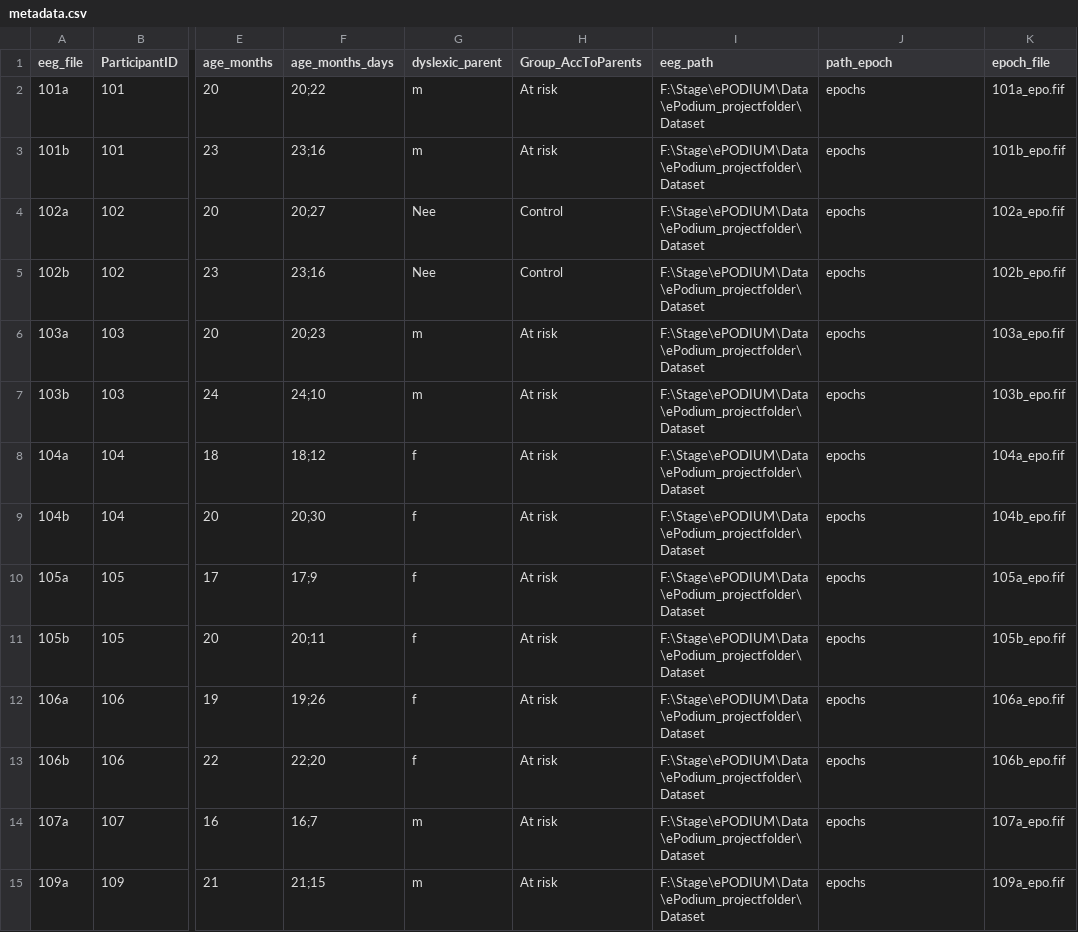
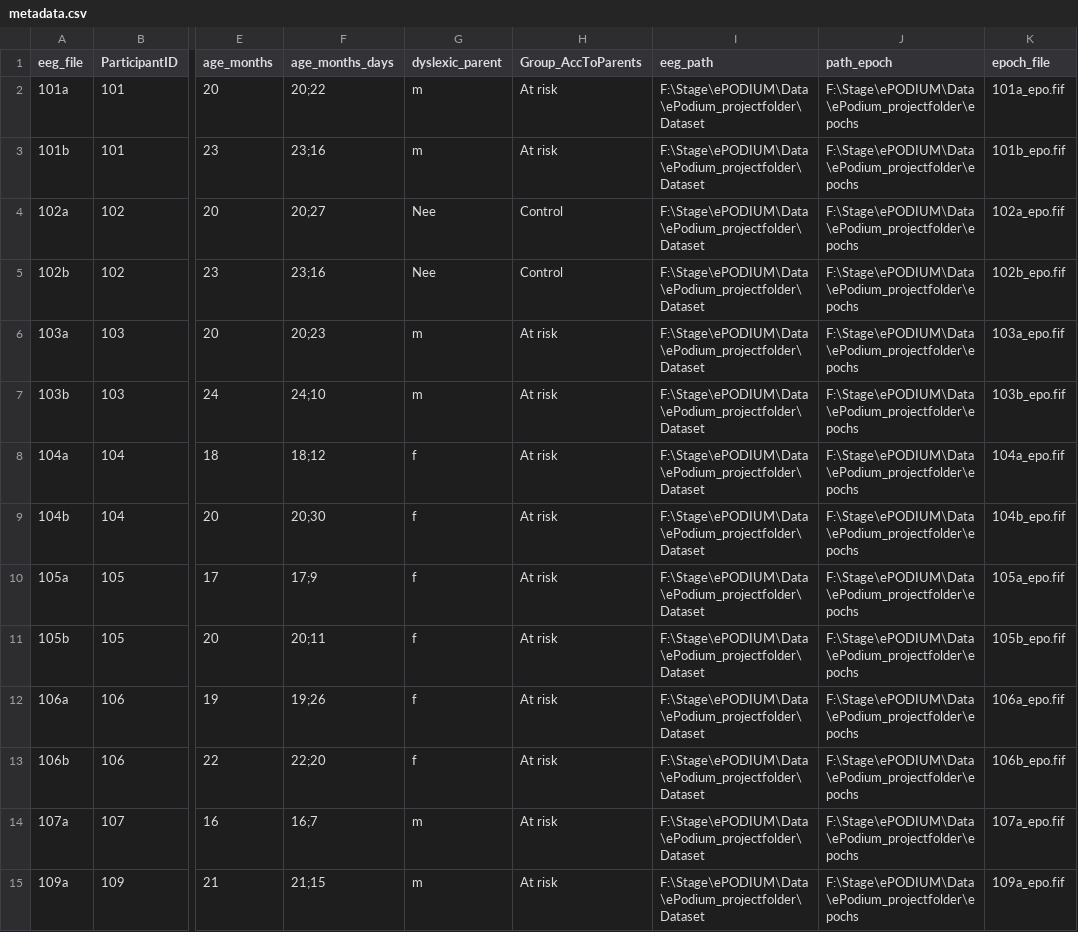
Before and after one commit to eegyolk-ai/eegyolk, a CSV file: dyslexiaprediction_nadine/metadata.csv, drawn as a sheet; only a part is shown, gaps mark what is left out; the diff covers the shown part only; the diff names each change by its address in the sheet, - before the commit and + after, or states it on an @@ line.

Commit message:
fixed filter algorithm and data_analysis notebook

```diff
--- a/dyslexiaprediction_nadine/metadata.csv
+++ b/dyslexiaprediction_nadine/metadata.csv
-J2:J15 (path_epoch): epochs
+J2:J15 (path_epoch): F:\Stage\ePODIUM\Data\ePodium_projectfolder\epochs
```
Also changed, not shown: 8 added rows and 71 edited cells elsewhere in this file, 10 other files.
